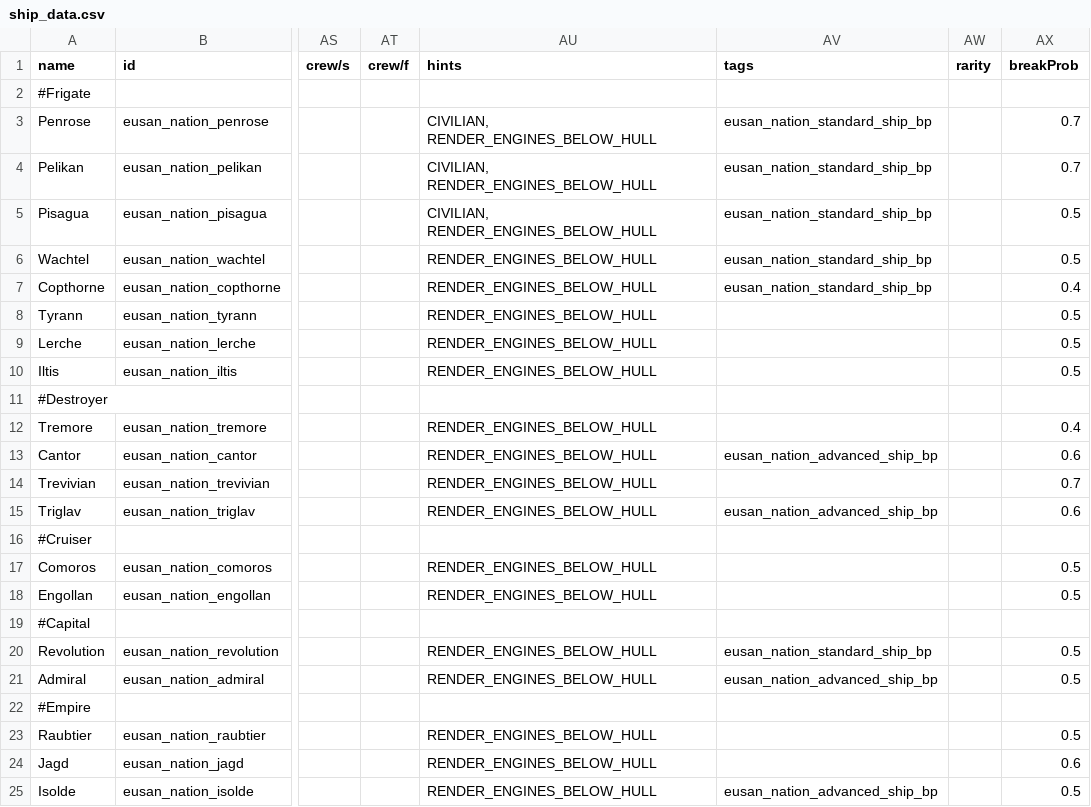
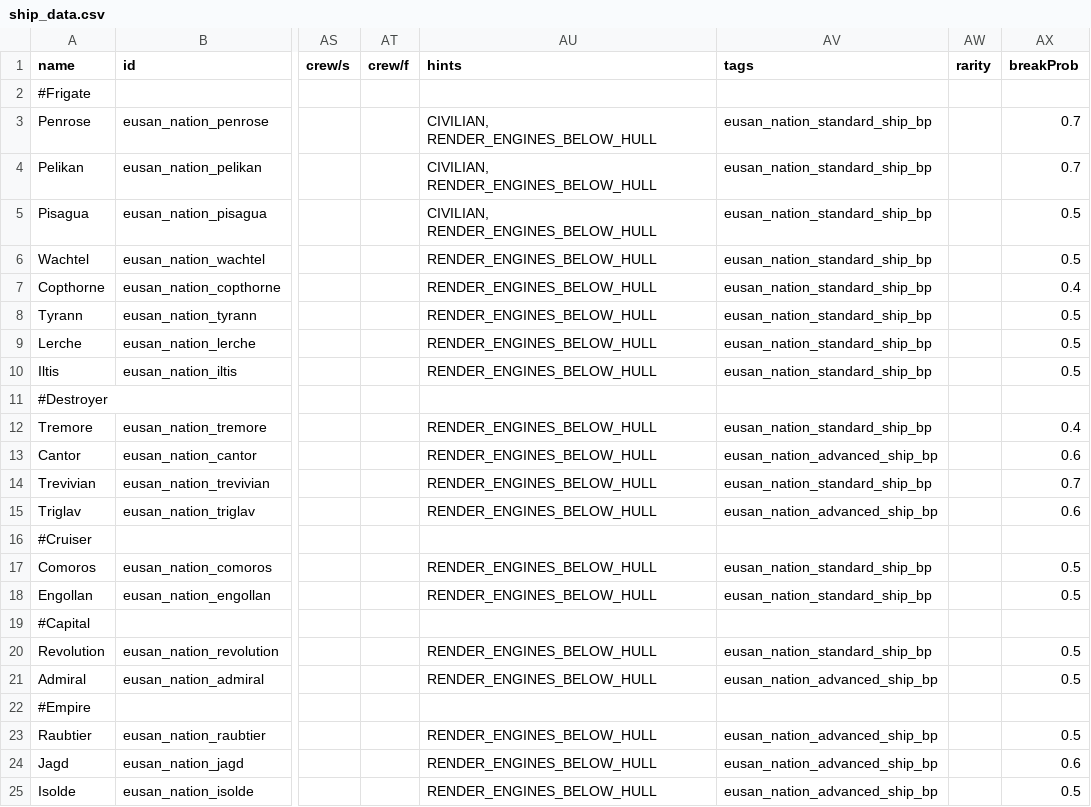
Before and after one commit to naslee2/SignalisMod, a CSV file: data/hulls/ship_data.csv, drawn as a sheet; only a part is shown, gaps mark what is left out; the diff names each change by its address in the sheet, - before the commit and + after, or states it on an @@ line.

Commit message:
add ships to spawn list

```diff
--- a/data/hulls/ship_data.csv
+++ b/data/hulls/ship_data.csv
-AV8:AV10 (tags): (empty)
+AV8:AV10 (tags): eusan_nation_standard_ship_bp
-AV12 (tags): (empty)
+AV12 (tags): eusan_nation_standard_ship_bp
-AV14 (tags): (empty)
+AV14 (tags): eusan_nation_standard_ship_bp
-AV17:AV18 (tags): (empty)
+AV17:AV18 (tags): eusan_nation_standard_ship_bp
-AV23:AV24 (tags): (empty)
+AV23:AV24 (tags): eusan_nation_advanced_ship_bp
```
Also changed, not shown: 3 other files.
